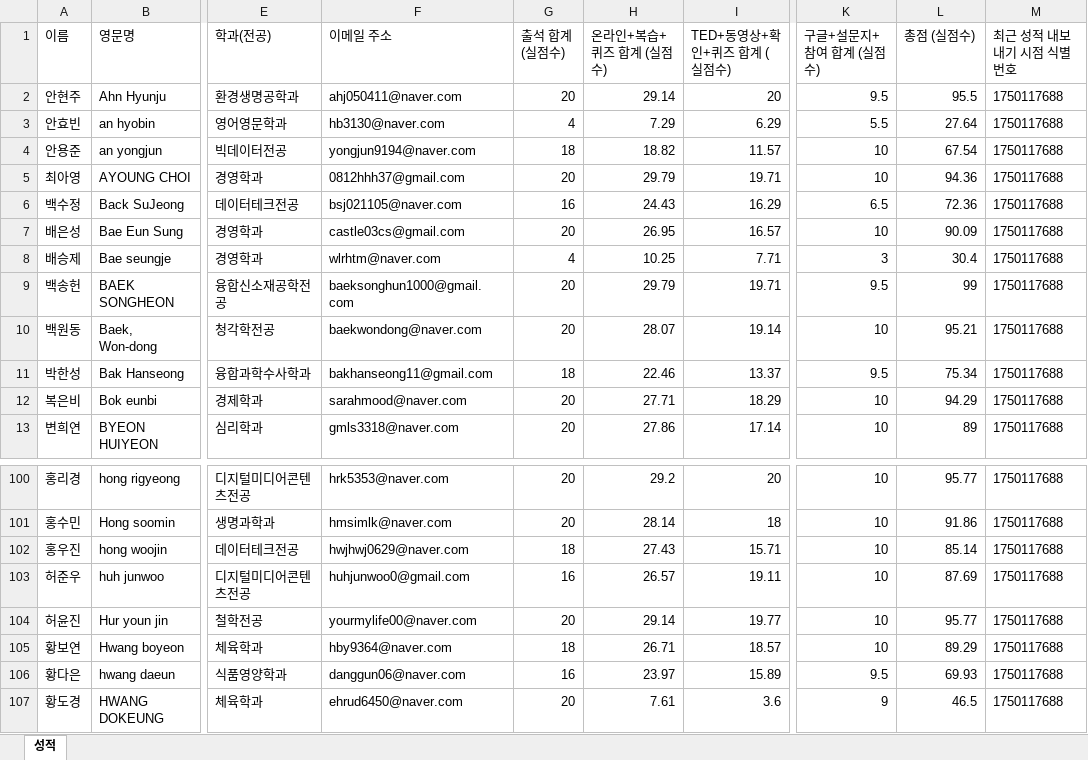
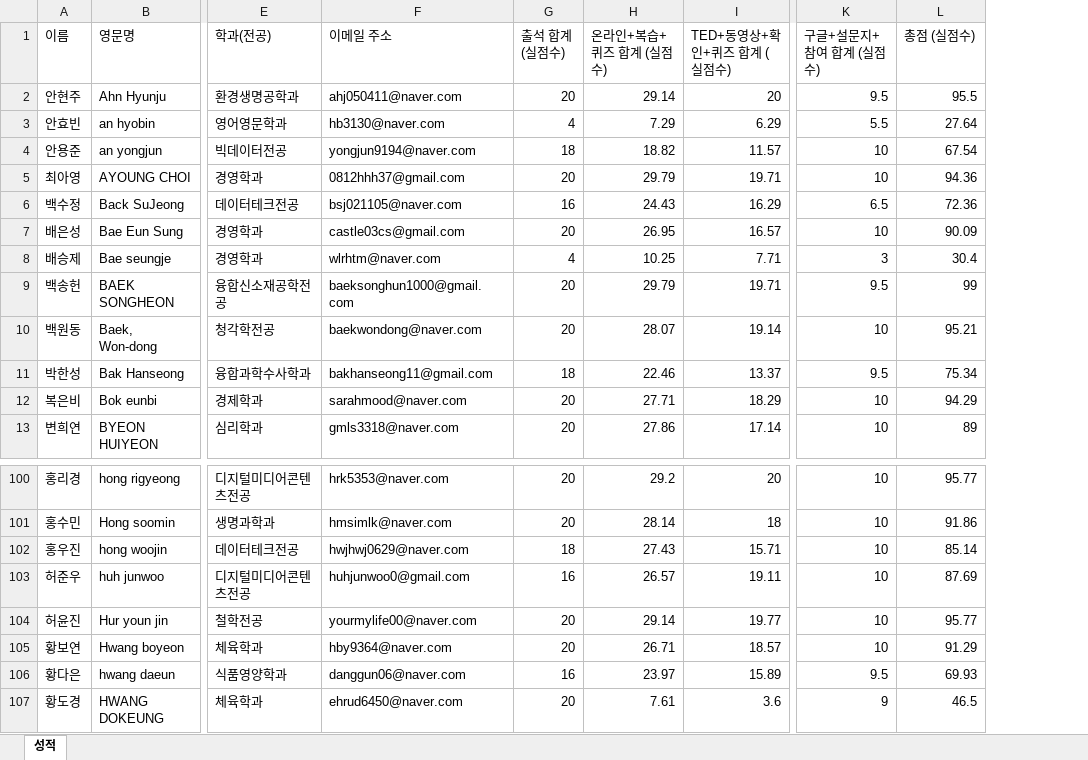
Before and after one commit to kwlee58/class202501, an Excel workbook: R/data/Final_Records_2501_0617.xlsx, sheet 성적, drawn as a sheet; only a part is shown, gaps mark what is left out; values as stored, in another font and other column widths than the file's, no borders; the diff names each change by its address in the sheet, - before the commit and + after, or states it on an @@ line.

```diff
--- a/R/data/Final_Records_2501_0617.xlsx (sheet 성적)
+++ b/R/data/Final_Records_2501_0617.xlsx (sheet 성적)
-column M (최근 성적 내보내기 시점 식별번호), rows 2-13: all 1750117688; rows 100-107: all 1750117688
-G105 (출석 합계 (실점수)): 18
+G105 (출석 합계 (실점수)): 20
-L105 (총점 (실점수)): 89.29
+L105 (총점 (실점수)): 91.29
```
Also changed, not shown: 2 other files.
